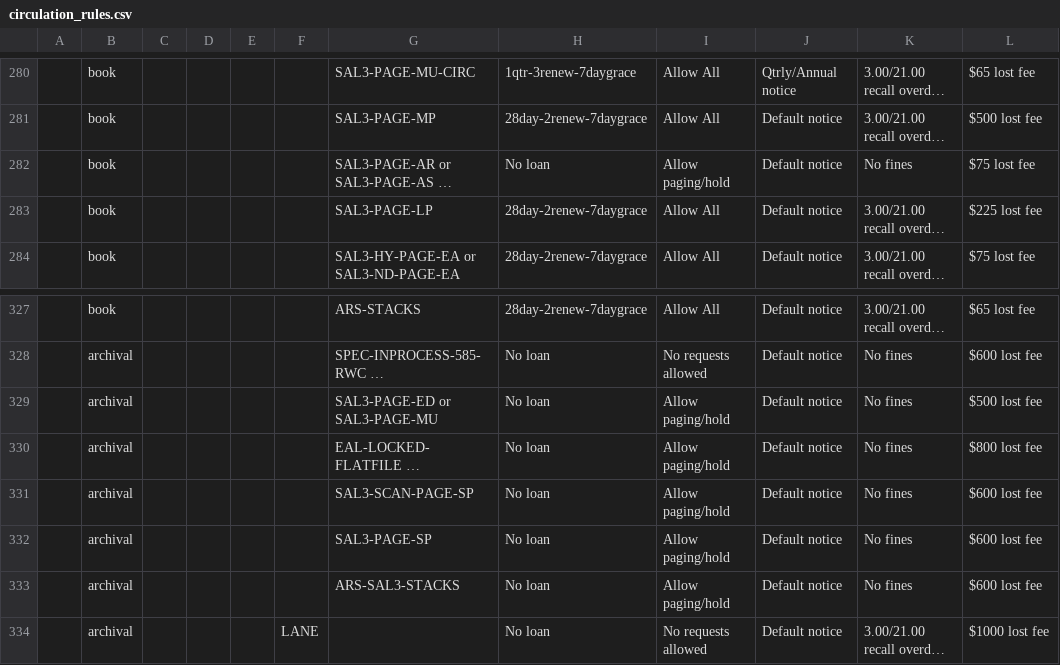
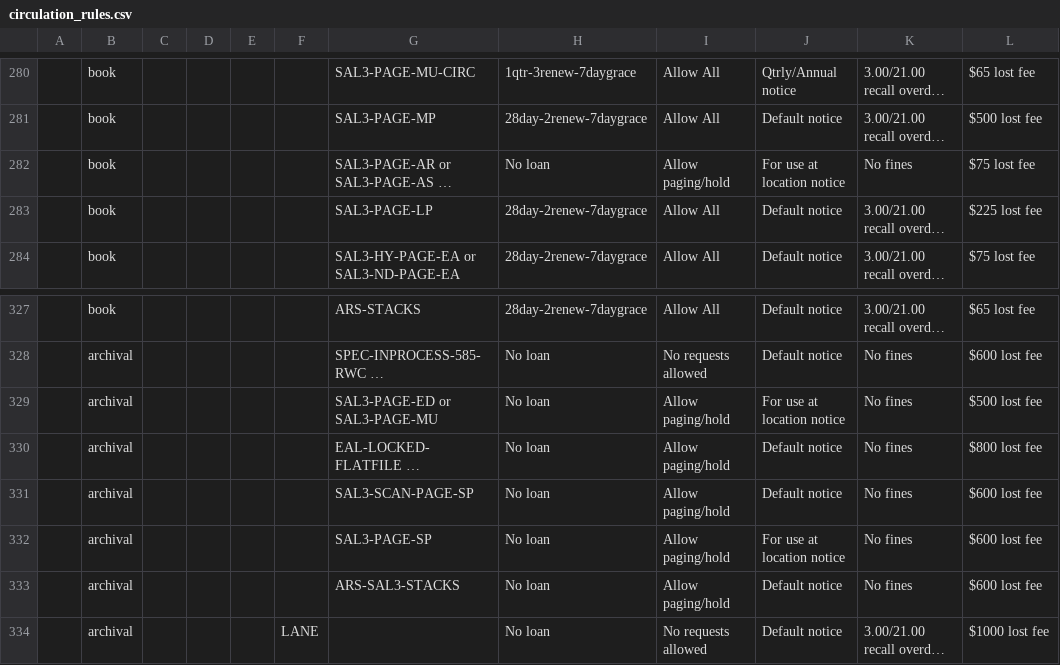
Before and after one commit to sul-dlss/SearchWorks, a CSV file: config/folio/prod/circulation_rules.csv, drawn as a sheet; only a part is shown, gaps mark what is left out; long unchanged cells end in …; the diff covers the shown part only; the diff names each change by its address in the sheet, - before the commit and + after, or states it on an @@ line.

```diff
--- a/config/folio/prod/circulation_rules.csv
+++ b/config/folio/prod/circulation_rules.csv
-J282: Default notice
+J282: For use at location notice
-J329: Default notice
+J329: For use at location notice
-J332: Default notice
+J332: For use at location notice
```
Also changed, not shown: 9 edited cells elsewhere in this file, 2 other files.
